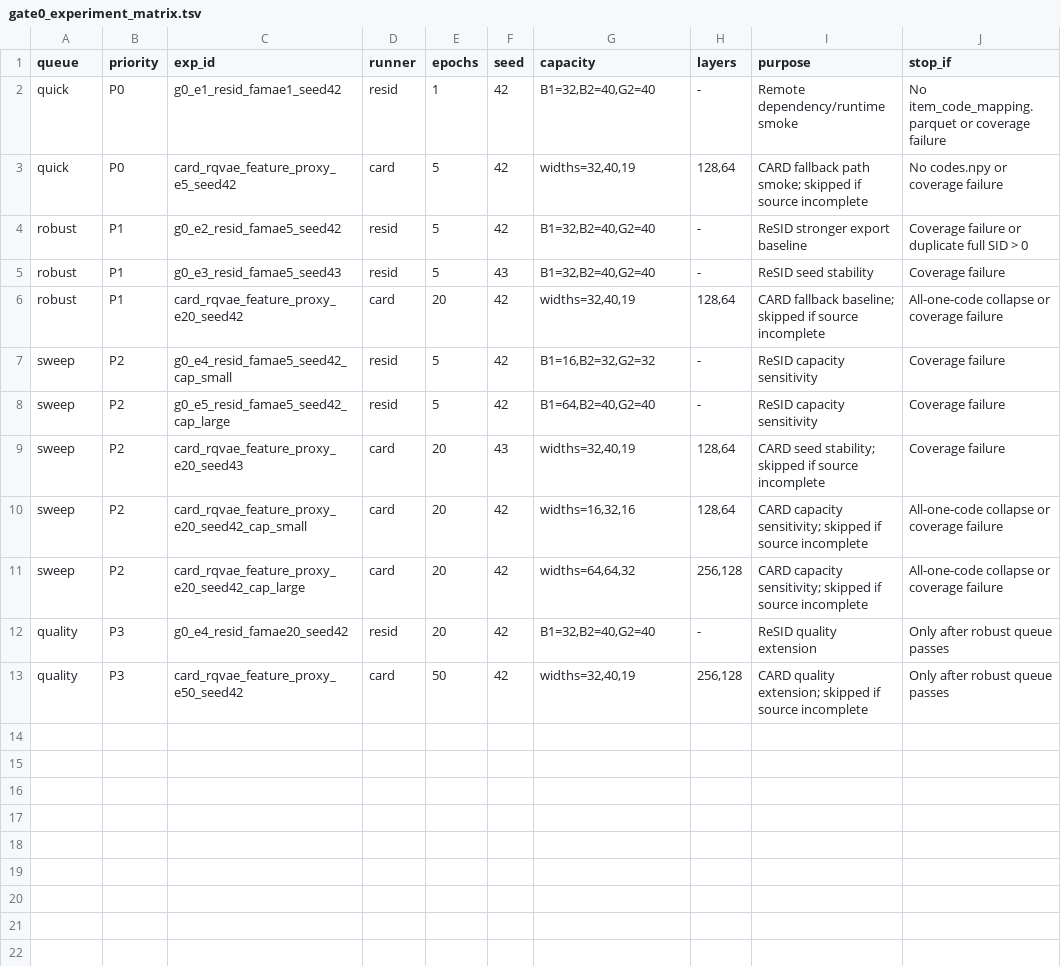
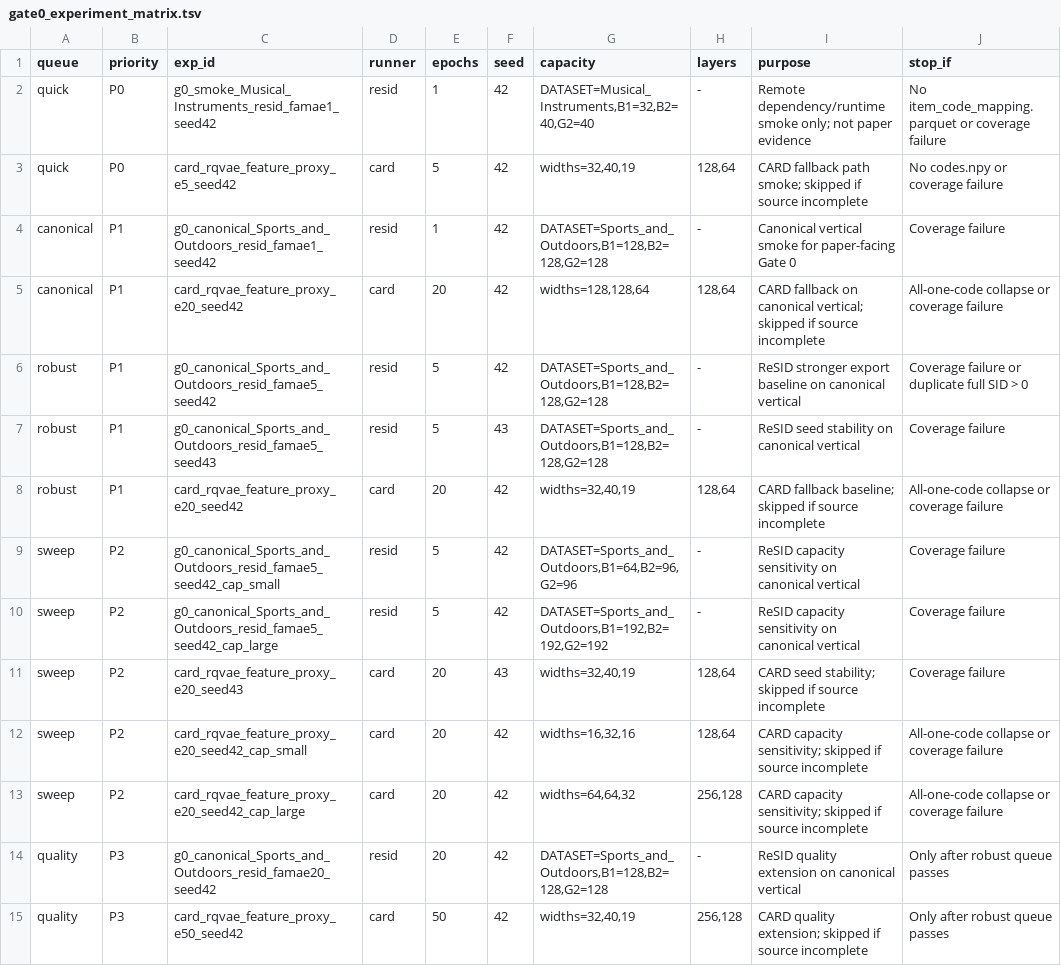
Before and after one commit to jdding/sidinspector, a TSV file: tools/autodl_audit_sid/gate0_experiment_matrix.tsv, drawn as a sheet.

Commit message:
[DEBUG] Stage canonical ReSID verticals

```diff
--- a/tools/autodl_audit_sid/gate0_experiment_matrix.tsv
+++ b/tools/autodl_audit_sid/gate0_experiment_matrix.tsv
@@ -1,9 +1,11 @@
 queue	priority	exp_id	runner	epochs	seed	capacity	layers	purpose	stop_if
-quick	P0	g0_e1_resid_famae1_seed42	resid	1	42	B1=32,B2=40,G2=40	-	Remote dependency/runtime smoke	No item_code_mapping.parquet or coverage failure
+quick	P0	g0_smoke_Musical_Instruments_resid_famae1_seed42	resid	1	42	DATASET=Musical_Instruments,B1=32,B2=40,G2=40	-	Remote dependency/runtime smoke only; not paper evidence	No item_code_mapping.parquet or coverage failure
 quick	P0	card_rqvae_feature_proxy_e5_seed42	card	5	42	widths=32,40,19	128,64	CARD fallback path smoke; skipped if source incomplete	No codes.npy or coverage failure
-robust	P1	g0_e2_resid_famae5_seed42	resid	5	42	B1=32,B2=40,G2=40	-	ReSID stronger export baseline	Coverage failure or duplicate full SID > 0
-robust	P1	g0_e3_resid_famae5_seed43	resid	5	43	B1=32,B2=40,G2=40	-	ReSID seed stability	Coverage failure
+canonical	P1	g0_canonical_Sports_and_Outdoors_resid_famae1_seed42	resid	1	42	DATASET=Sports_and_Outdoors,B1=128,B2=128,G2=128	-	Canonical vertical smoke for paper-facing Gate 0	Coverage failure
+canonical	P1	card_rqvae_feature_proxy_e20_seed42	card	20	42	widths=128,128,64	128,64	CARD fallback on canonical vertical; skipped if source incomplete	All-one-code collapse or coverage failure
+robust	P1	g0_canonical_Sports_and_Outdoors_resid_famae5_seed42	resid	5	42	DATASET=Sports_and_Outdoors,B1=128,B2=128,G2=128	-	ReSID stronger export baseline on canonical vertical	Coverage failure or duplicate full SID > 0
+robust	P1	g0_canonical_Sports_and_Outdoors_resid_famae5_seed43	resid	5	43	DATASET=Sports_and_Outdoors,B1=128,B2=128,G2=128	-	ReSID seed stability on canonical vertical	Coverage failure
 robust	P1	card_rqvae_feature_proxy_e20_seed42	card	20	42	widths=32,40,19	128,64	CARD fallback baseline; skipped if source incomplete	All-one-code collapse or coverage failure
-sweep	P2	g0_e4_resid_famae5_seed42_cap_small	resid	5	42	B1=16,B2=32,G2=32	-	ReSID capacity sensitivity	Coverage failure
-sweep	P2	g0_e5_resid_famae5_seed42_cap_large	resid	5	42	B1=64,B2=40,G2=40	-	ReSID capacity sensitivity	Coverage failure
+sweep	P2	g0_canonical_Sports_and_Outdoors_resid_famae5_seed42_cap_small	resid	5	42	DATASET=Sports_and_Outdoors,B1=64,B2=96,G2=96	-	ReSID capacity sensitivity on canonical vertical	Coverage failure
+sweep	P2	g0_canonical_Sports_and_Outdoors_resid_famae5_seed42_cap_large	resid	5	42	DATASET=Sports_and_Outdoors,B1=192,B2=192,G2=192	-	ReSID capacity sensitivity on canonical vertical	Coverage failure
 sweep	P2	card_rqvae_feature_proxy_e20_seed43	card	20	43	widths=32,40,19	128,64	CARD seed stability; skipped if source incomplete	Coverage failure
@@ -11,3 +13,3 @@ sweep	P2	card_rqvae_feature_proxy_e20_seed42_cap_small	card	20	42	widths=16,32,1
 sweep	P2	card_rqvae_feature_proxy_e20_seed42_cap_large	card	20	42	widths=64,64,32	256,128	CARD capacity sensitivity; skipped if source incomplete	All-one-code collapse or coverage failure
-quality	P3	g0_e4_resid_famae20_seed42	resid	20	42	B1=32,B2=40,G2=40	-	ReSID quality extension	Only after robust queue passes
+quality	P3	g0_canonical_Sports_and_Outdoors_resid_famae20_seed42	resid	20	42	DATASET=Sports_and_Outdoors,B1=128,B2=128,G2=128	-	ReSID quality extension on canonical vertical	Only after robust queue passes
 quality	P3	card_rqvae_feature_proxy_e50_seed42	card	50	42	widths=32,40,19	256,128	CARD quality extension; skipped if source incomplete	Only after robust queue passes
```
Also changed, not shown: 19 other files.
